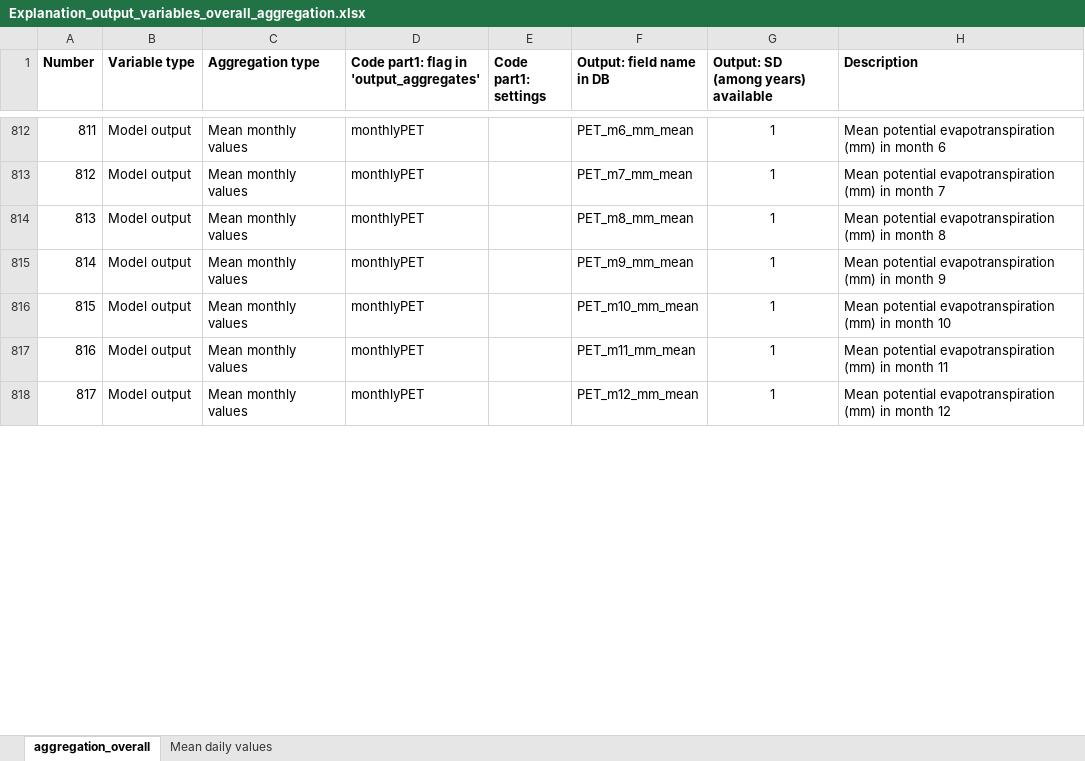
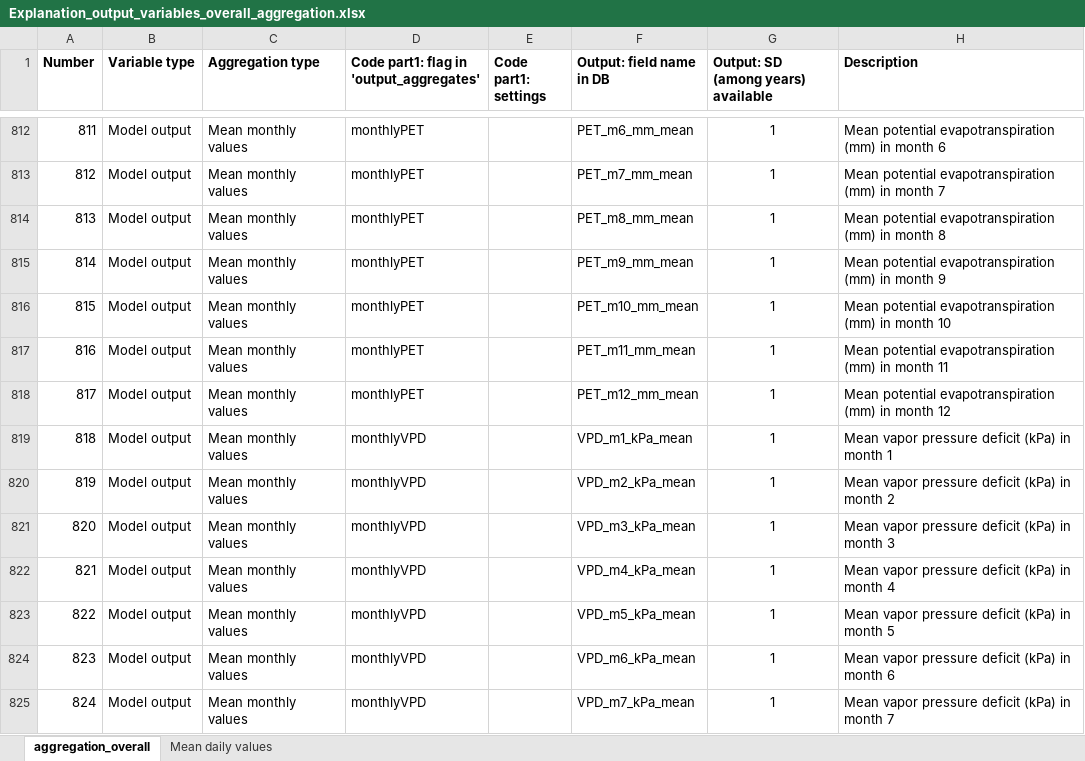
Before and after one commit to DrylandEcology/rSFSW2, an Excel workbook: Database_Stuff/Explanation_output_variables_overall_aggregation.xlsx, sheet aggregation_overall, drawn as a sheet; only a part is shown, gaps mark what is left out; values as stored, in another font and other column widths than the file's, no borders; the diff covers the shown part only; the diff names each change by its address in the sheet, - before the commit and + after, or states it on an @@ line.

Commit message:
Added vapor pressure deficit to aggregations
- New function ‘vp0’ to calculate saturation vapor pressure
- New function ‘vpd’ to calculate vapor pressure deficit
- Updated aggregation ‘dailyThermalDrynessStress’ from using maximum
daily temperature to VPD based on minimum and maximum daily temperature
and mean monthly relative humidity
- Added aggregation ‘monthlyVPD’
- Updated code part 1 of test project to reflect changes
- Updated excel spreadsheet that explains overall aggregation output


Former-commit-id: ca78659ece0a3a6b5875ba1ec00b40fd20747ee9 [formerly 74bb3242b50cb39c4242ca3b1b8df4047f6cf11e]
Former-commit-id: 4fef25ec234989d11e454cfd0ab7219ed8f47b00

```diff
--- a/Database_Stuff/Explanation_output_variables_overall_aggregation.xlsx (sheet aggregation_overall)
+++ b/Database_Stuff/Explanation_output_variables_overall_aggregation.xlsx (sheet aggregation_overall)
+row 819: 818 | Model output | Mean monthly values | monthlyVPD |  | VPD_m1_kPa_mean | 1 | Mean vapor pressure deficit (kPa) in month 1
+row 820: 819 | Model output | Mean monthly values | monthlyVPD |  | VPD_m2_kPa_mean | 1 | Mean vapor pressure deficit (kPa) in month 2
+row 821: 820 | Model output | Mean monthly values | monthlyVPD |  | VPD_m3_kPa_mean | 1 | Mean vapor pressure deficit (kPa) in month 3
+row 822: 821 | Model output | Mean monthly values | monthlyVPD |  | VPD_m4_kPa_mean | 1 | Mean vapor pressure deficit (kPa) in month 4
+row 823: 822 | Model output | Mean monthly values | monthlyVPD |  | VPD_m5_kPa_mean | 1 | Mean vapor pressure deficit (kPa) in month 5
+row 824: 823 | Model output | Mean monthly values | monthlyVPD |  | VPD_m6_kPa_mean | 1 | Mean vapor pressure deficit (kPa) in month 6
+row 825: 824 | Model output | Mean monthly values | monthlyVPD |  | VPD_m7_kPa_mean | 1 | Mean vapor pressure deficit (kPa) in month 7
```
Also changed, not shown: 5 added rows, 16 edited cells and row numbers in column A elsewhere in this sheet, 3 other files.
